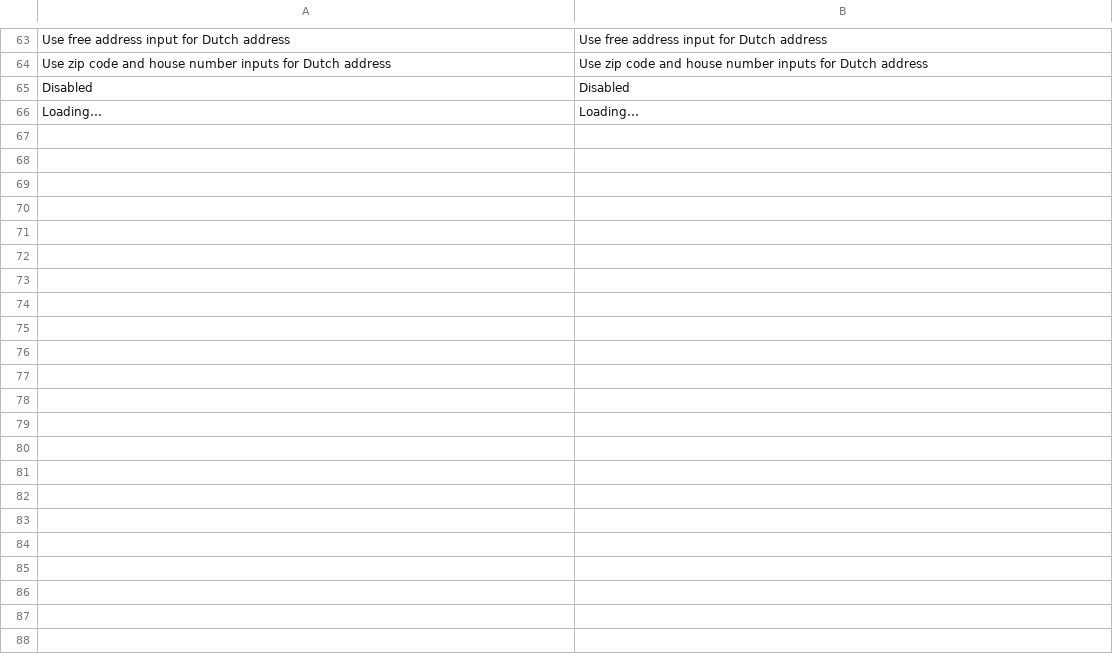
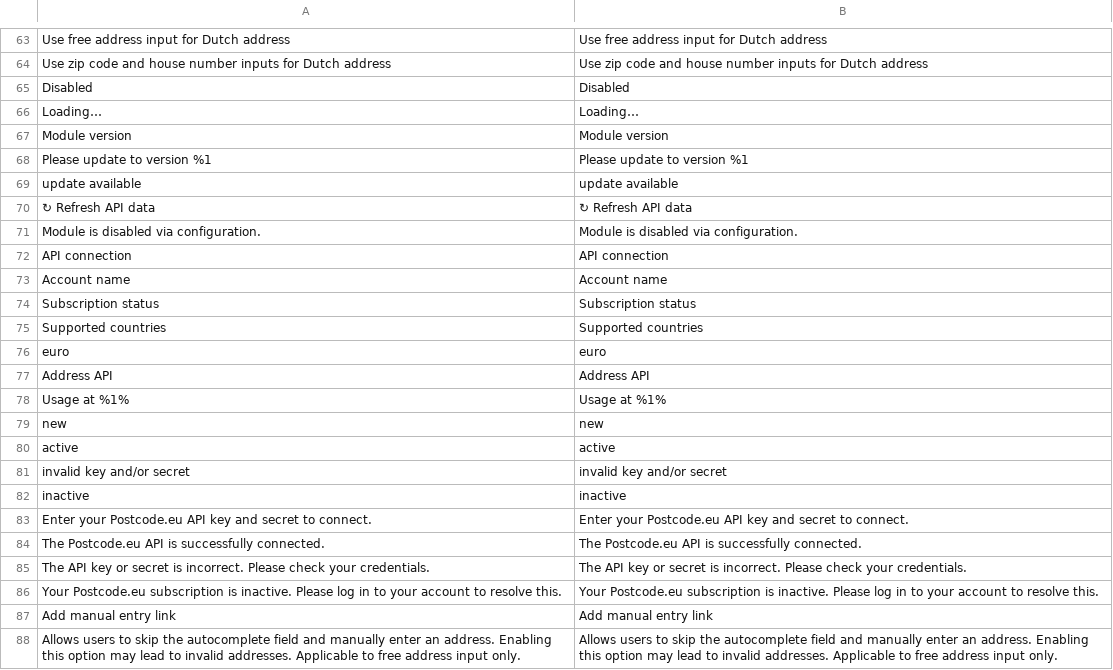
Before and after one commit to JerrySmidt/PostcodeNl_Api_Magento2, a CSV file: i18n/en_US.csv, drawn as a sheet; only a part is shown, gaps mark what is left out; the diff names each change by its address in the sheet, - before the commit and + after, or states it on an @@ line.

```diff
--- a/i18n/en_US.csv
+++ b/i18n/en_US.csv
+row 67: Module version | Module version
+row 68: Please update to version %1 | Please update to version %1
+row 69: update available | update available
+row 70: ↻ Refresh API data | ↻ Refresh API data
+row 71: Module is disabled via configuration. | Module is disabled via configuration.
+row 72: API connection | API connection
+row 73: Account name | Account name
+row 74: Subscription status | Subscription status
+row 75: Supported countries | Supported countries
+row 76: euro | euro
+row 77: Address API | Address API
+row 78: Usage at %1% | Usage at %1%
+row 79: new | new
+row 80: active | active
+row 81: invalid key and/or secret | invalid key and/or secret
+row 82: inactive | inactive
+row 83: Enter your Postcode.eu API key and secret to connect. | Enter your Postcode.eu API key and secret to connect.
+row 84: The Postcode.eu API is successfully connected. | The Postcode.eu API is successfully connected.
+row 85: The API key or secret is incorrect. Please check your credentials. | The API key or secret is incorrect. Please check your credentials.
+row 86: Your Postcode.eu subscription is inactive. Please log in to your account to resolve this. | Your Postcode.eu subscription is inactive. Please log in to your account to resolve this.
+row 87: Add manual entry link | Add manual entry link
+row 88: Allows users to skip the autocomplete field and manually enter an address. Enabling this option may lead to invalid addresses. Applicable to free address input only. | Allows users to skip the autocomplete field and manually enter an address. Enabling this option may lead to invalid addresses. Applicable to free address input only.
```
Also changed, not shown: i18n/nl_BE.csv, i18n/nl_NL.csv, 4 other files.
